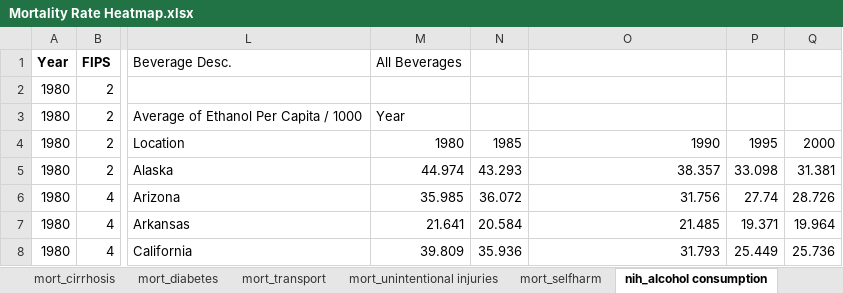
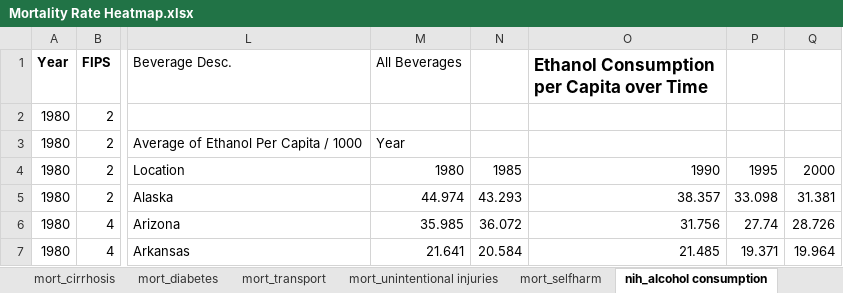
Before and after one commit to saleha456/Group1Project1, an Excel workbook: Mortality Rate Heatmap.xlsx, sheet nih_alcohol consumption, drawn as a sheet; only a part is shown, gaps mark what is left out; the shorter side is filled out with more unchanged rows; values as stored, in another font and other column widths than the file's, no borders; conditional formats not drawn; the diff names each change by its address in the sheet, - before the commit and + after, or states it on an @@ line.

```diff
--- a/Mortality Rate Heatmap.xlsx (sheet nih_alcohol consumption)
+++ b/Mortality Rate Heatmap.xlsx (sheet nih_alcohol consumption)
-O1: (empty)
+O1: Ethanol Consumption per Capita over Time
```
Also changed, not shown: sheet mort_substanceabuse, sheet mort_maternaldisorders, sheet mort_nutrition, sheet mort_HIV-AIDS-tuberculosis, sheet mort_selfharm, sheet mort_neonatal, 6 more sheets, 3 other files.
